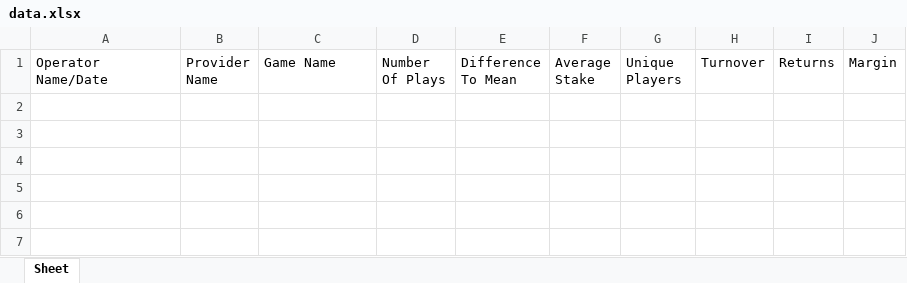
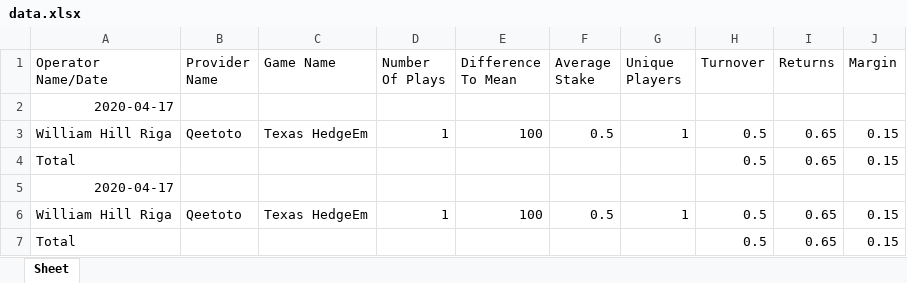
Before and after one commit to legitlarma/GameiomDailyRep, an Excel workbook: data/data.xlsx, sheet Sheet, drawn as a sheet; values as stored, in another font and other column widths than the file's, no borders; the diff names each change by its address in the sheet, - before the commit and + after, or states it on an @@ line.

```diff
--- a/data/data.xlsx (sheet Sheet)
+++ b/data/data.xlsx (sheet Sheet)
+row 2: 2020-04-17
+row 3: William Hill Riga | Qeetoto | Texas HedgeEm | 1 | 100 | 0.5 | 1 | 0.5 | 0.65 | 0.15
+row 4: Total |  |  |  |  |  |  | 0.5 | 0.65 | 0.15
+row 5: 2020-04-17
+row 6: William Hill Riga | Qeetoto | Texas HedgeEm | 1 | 100 | 0.5 | 1 | 0.5 | 0.65 | 0.15
+row 7: Total |  |  |  |  |  |  | 0.5 | 0.65 | 0.15
```
Also changed, not shown: 2 other files.
